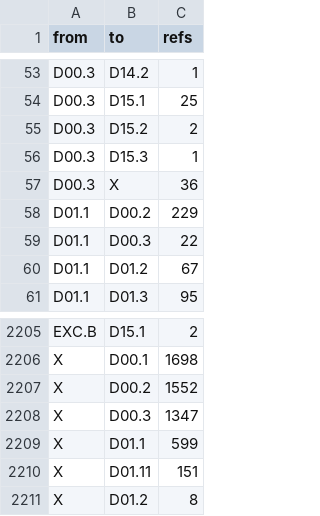
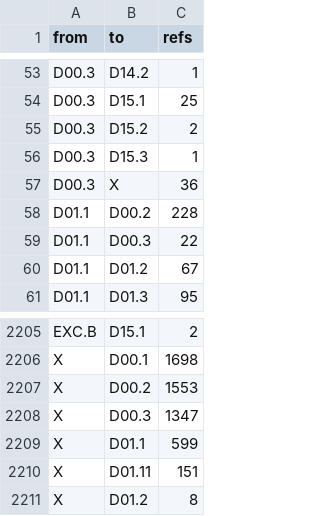
Before and after one commit to dulao5/tidb-rs-tracker, a TSV file: data/block_edges.tsv, drawn as a sheet; only a part is shown, gaps mark what is left out.

```diff
--- a/data/block_edges.tsv
+++ b/data/block_edges.tsv
@@ -57,3 +57,3 @@ D00.3	D15.3	1
 D00.3	X	36
-D01.1	D00.2	229
+D01.1	D00.2	228
 D01.1	D00.3	22
@@ -2206,3 +2206,3 @@ EXC.B	D15.1	2
 X	D00.1	1698
-X	D00.2	1552
+X	D00.2	1553
 X	D00.3	1347
```
Also changed, not shown: 2 other files.
